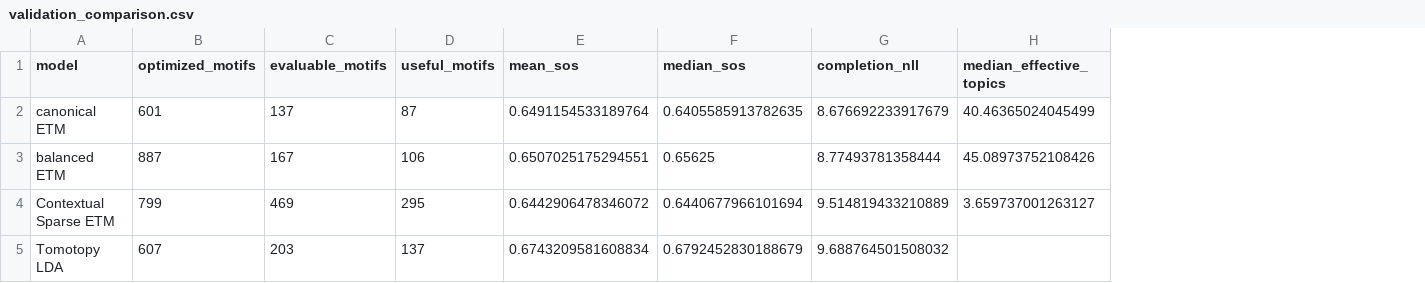
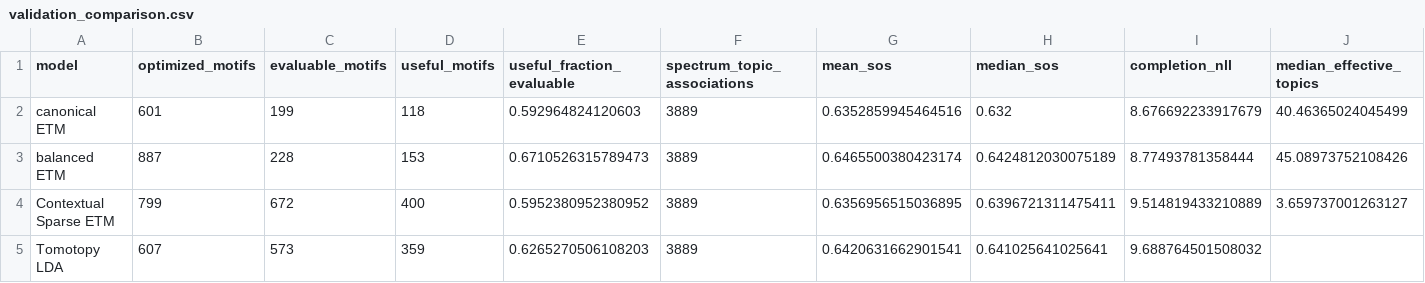
Before and after one commit to joewandy/MS2LDA, a CSV file: research/contextual_sparse_etm_msnlib/evidence/20260901_clean_room/validation_comparison.csv, drawn as a sheet; only a part is shown; addresses are those after the commit; the diff names each change by its address in the sheet, - before the commit and + after, or states it on an @@ line.

```diff
--- a/research/contextual_sparse_etm_msnlib/evidence/20260901_clean_room/validation_comparison.csv
+++ b/research/contextual_sparse_etm_msnlib/evidence/20260901_clean_room/validation_comparison.csv
+column E (useful_fraction_evaluable), rows 2-5: 0.592964824120603 | 0.6710526315789473 | 0.5952380952380952 | 0.6265270506108203
+column F (spectrum_topic_associations), rows 2-5: all 3889
-C2 (evaluable_motifs): 137
+C2 (evaluable_motifs): 199
-D2 (useful_motifs): 87
+D2 (useful_motifs): 118
-G2 (mean_sos): 0.6491154533189764
+G2 (mean_sos): 0.6352859945464516
-H2 (median_sos): 0.6405585913782635
+H2 (median_sos): 0.632
-C3 (evaluable_motifs): 167
+C3 (evaluable_motifs): 228
-D3 (useful_motifs): 106
+D3 (useful_motifs): 153
-G3 (mean_sos): 0.6507025175294551
+G3 (mean_sos): 0.6465500380423174
-H3 (median_sos): 0.65625
+H3 (median_sos): 0.6424812030075189
-C4 (evaluable_motifs): 469
+C4 (evaluable_motifs): 672
-D4 (useful_motifs): 295
+D4 (useful_motifs): 400
-G4 (mean_sos): 0.6442906478346072
+G4 (mean_sos): 0.6356956515036895
-H4 (median_sos): 0.6440677966101694
+H4 (median_sos): 0.6396721311475411
-C5 (evaluable_motifs): 203
+C5 (evaluable_motifs): 573
-D5 (useful_motifs): 137
+D5 (useful_motifs): 359
-G5 (mean_sos): 0.6743209581608834
+G5 (mean_sos): 0.6420631662901541
-H5 (median_sos): 0.6792452830188679
+H5 (median_sos): 0.641025641025641
```
Also changed, not shown: research/contextual_sparse_etm_msnlib/evidence/20260901_clean_room/comparison.csv, research/contextual_sparse_etm_msnlib/evidence/20260901_clean_room/stability_by_seed.csv, 41 other files.
